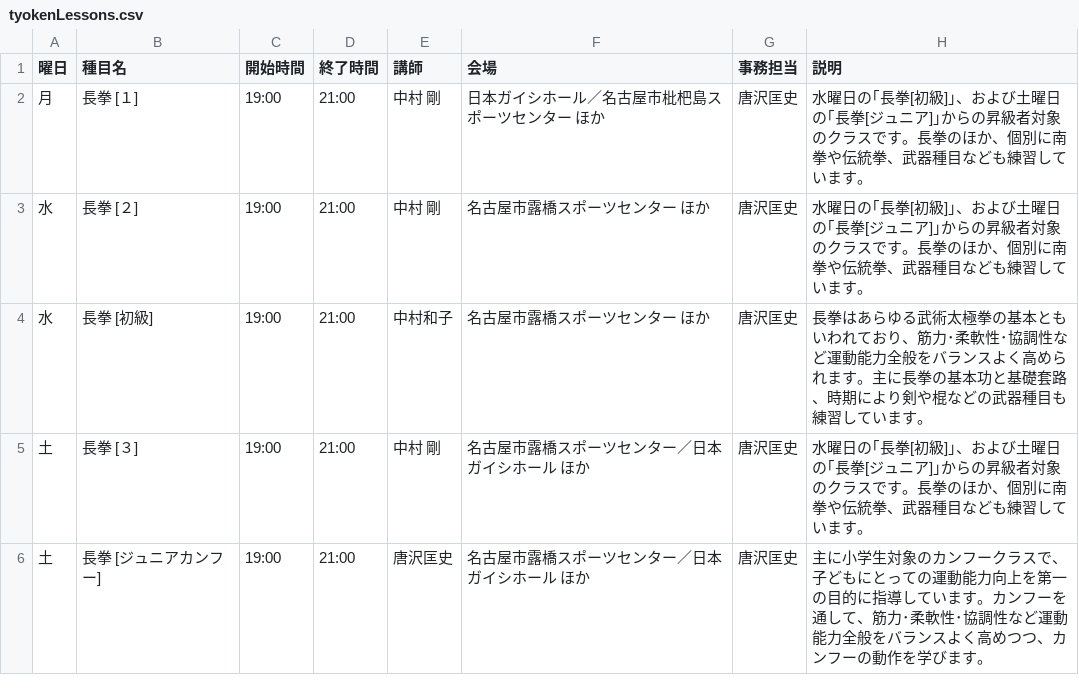
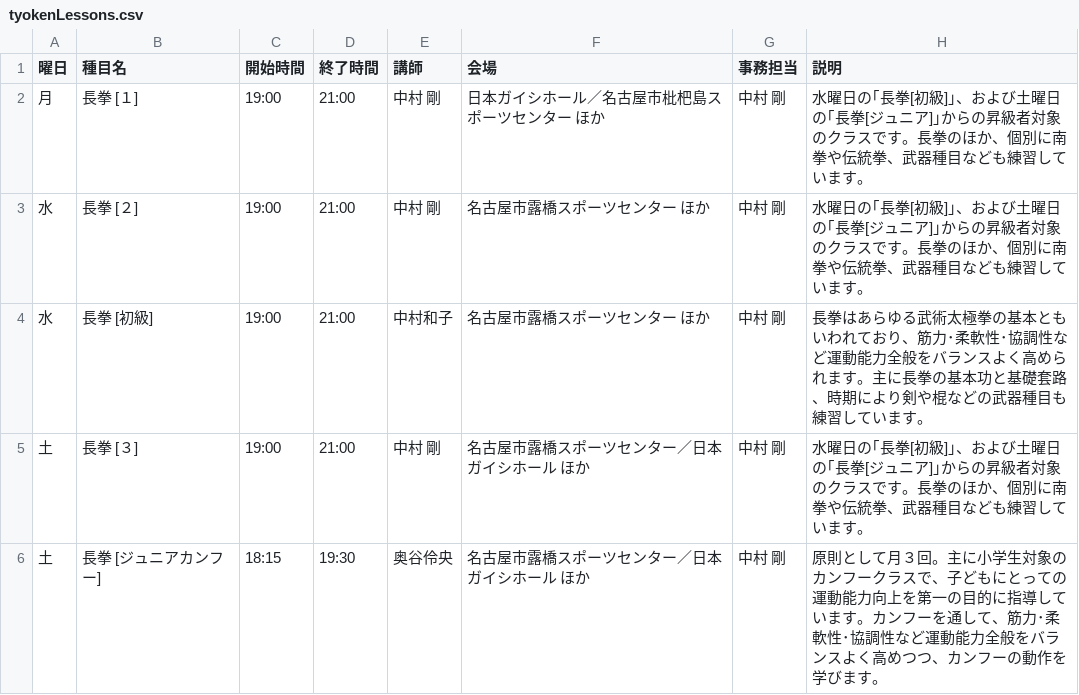
Before and after one commit to taijiaichi/homepage, a CSV file: docs/data/tyokenLessons.csv, drawn as a sheet.

Commit message:
Update tyokenLessons.csv
・事務担当
　　唐沢匡史から中村剛に変更
・長拳[ジュニアカンフー]
　　時間変更　18:15～19:30 に変更
　　講師　奥谷伶央に変更
　　本文に「原則として月３回。」を追加
＊変更後、[唐沢匡史]の名前は無くなる

```diff
--- a/docs/data/tyokenLessons.csv
+++ b/docs/data/tyokenLessons.csv
@@ -1,6 +1,6 @@
 曜日,種目名,開始時間,終了時間,講師,会場,事務担当,説明
-月,長拳 [１],19:00,21:00,中村 剛,日本ガイシホール／名古屋市枇杷島スポーツセンター ほか,唐沢匡史,水曜日の｢長拳[初級]｣、および土曜日の｢長拳[ジュニア]｣からの昇級者対象のクラスです。長拳のほか、個別に南拳や伝統拳、武器種目なども練習しています。
-水,長拳 [２],19:00,21:00,中村 剛,名古屋市露橋スポーツセンター ほか,唐沢匡史,水曜日の｢長拳[初級]｣、および土曜日の｢長拳[ジュニア]｣からの昇級者対象のクラスです。長拳のほか、個別に南拳や伝統拳、武器種目なども練習しています。
-水,長拳 [初級],19:00,21:00,中村和子,名古屋市露橋スポーツセンター ほか,唐沢匡史,長拳はあらゆる武術太極拳の基本ともいわれており、筋力･柔軟性･協調性など運動能力全般をバランスよく高められます。主に長拳の基本功と基礎套路、時期により剣や棍などの武器種目も練習しています。
-土,長拳 [３],19:00,21:00,中村 剛,名古屋市露橋スポーツセンター／日本ガイシホール ほか,唐沢匡史,水曜日の｢長拳[初級]｣、および土曜日の｢長拳[ジュニア]｣からの昇級者対象のクラスです。長拳のほか、個別に南拳や伝統拳、武器種目なども練習しています。
-土,長拳 [ジュニアカンフー] ,19:00,21:00,唐沢匡史,名古屋市露橋スポーツセンター／日本ガイシホール ほか,唐沢匡史,主に小学生対象のカンフークラスで、子どもにとっての運動能力向上を第一の目的に指導しています。カンフーを通して、筋力･柔軟性･協調性など運動能力全般をバランスよく高めつつ、カンフーの動作を学びます。
+月,長拳 [１],19:00,21:00,中村 剛,日本ガイシホール／名古屋市枇杷島スポーツセンター ほか,中村 剛,水曜日の｢長拳[初級]｣、および土曜日の｢長拳[ジュニア]｣からの昇級者対象のクラスです。長拳のほか、個別に南拳や伝統拳、武器種目なども練習しています。
+水,長拳 [２],19:00,21:00,中村 剛,名古屋市露橋スポーツセンター ほか,中村 剛,水曜日の｢長拳[初級]｣、および土曜日の｢長拳[ジュニア]｣からの昇級者対象のクラスです。長拳のほか、個別に南拳や伝統拳、武器種目なども練習しています。
+水,長拳 [初級],19:00,21:00,中村和子,名古屋市露橋スポーツセンター ほか,中村 剛,長拳はあらゆる武術太極拳の基本ともいわれており、筋力･柔軟性･協調性など運動能力全般をバランスよく高められます。主に長拳の基本功と基礎套路、時期により剣や棍などの武器種目も練習しています。
+土,長拳 [３],19:00,21:00,中村 剛,名古屋市露橋スポーツセンター／日本ガイシホール ほか,中村 剛,水曜日の｢長拳[初級]｣、および土曜日の｢長拳[ジュニア]｣からの昇級者対象のクラスです。長拳のほか、個別に南拳や伝統拳、武器種目なども練習しています。
+土,長拳 [ジュニアカンフー] ,18:15,19:30,奥谷伶央,名古屋市露橋スポーツセンター／日本ガイシホール ほか,中村 剛,原則として月３回。主に小学生対象のカンフークラスで、子どもにとっての運動能力向上を第一の目的に指導しています。カンフーを通して、筋力･柔軟性･協調性など運動能力全般をバランスよく高めつつ、カンフーの動作を学びます。
```
